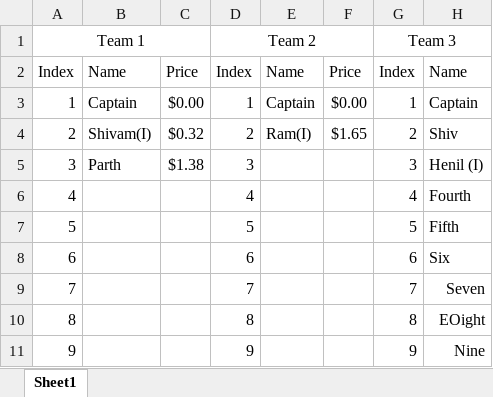
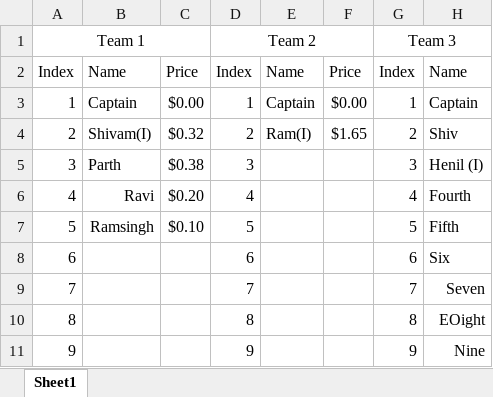
Before and after one commit to rajanjasanicrest/Auction, an Excel workbook: data/TeamsData.xlsx, sheet Sheet1, drawn as a sheet; only a part is shown; values as stored, in another font and other column widths than the file's, no borders; table styles not drawn; the diff names each change by its address in the sheet, - before the commit and + after, or states it on an @@ line.

```diff
--- a/data/TeamsData.xlsx (sheet Sheet1)
+++ b/data/TeamsData.xlsx (sheet Sheet1)
-C5: $1.38
+C5: $0.38
-B6: (empty)
+B6: Ravi
-C6: (empty)
+C6: $0.20
-B7: (empty)
+B7: Ramsingh
-C7: (empty)
+C7: $0.10
```
Also changed, not shown: 2 other files.
